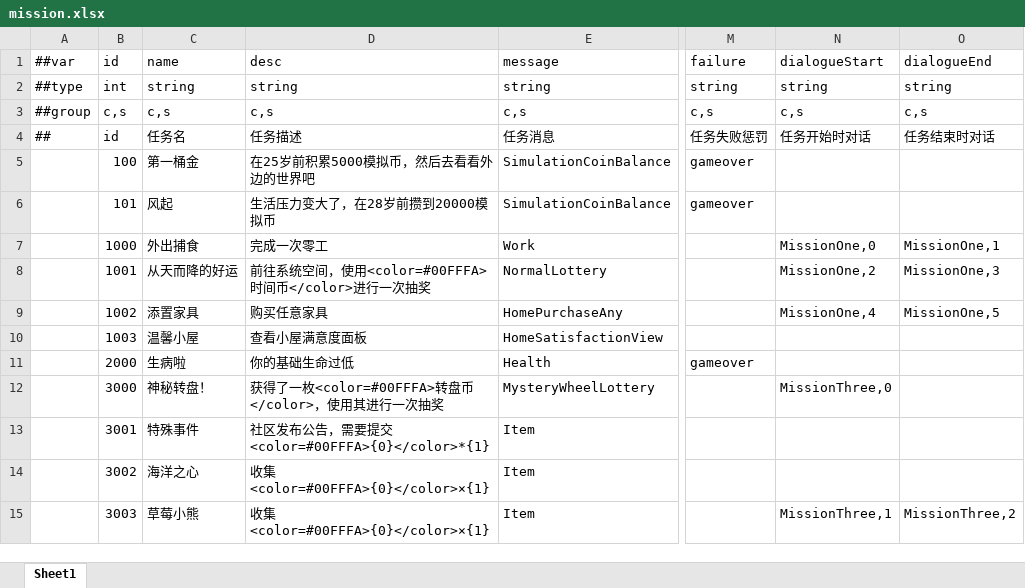
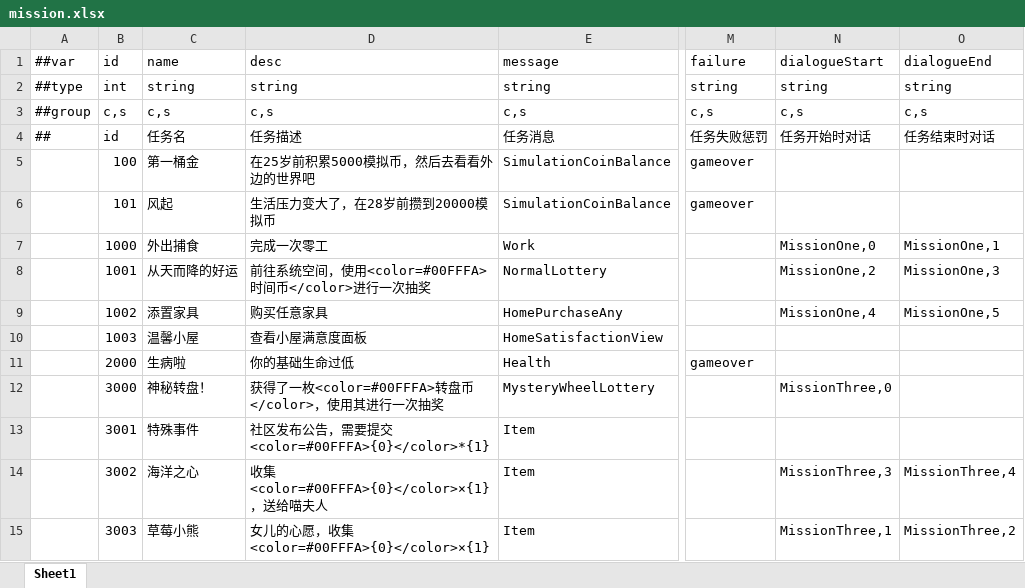
Before and after one commit to TenMilesAway/TimeChip, an Excel workbook: MiniTemplate/Datas/mission.xlsx, sheet Sheet1, drawn as a sheet; only a part is shown, gaps mark what is left out; values as stored, in another font and other column widths than the file's, no borders; the diff names each change by its address in the sheet, - before the commit and + after, or states it on an @@ line.

```diff
--- a/MiniTemplate/Datas/mission.xlsx (sheet Sheet1)
+++ b/MiniTemplate/Datas/mission.xlsx (sheet Sheet1)
-D14: 收集<color=#00FFFA>{0}</color>×{1}
+D14: 收集<color=#00FFFA>{0}</color>×{1}，送给喵夫人
-N14: (empty)
+N14: MissionThree,3
-O14: (empty)
+O14: MissionThree,4
-D15: 收集<color=#00FFFA>{0}</color>×{1}
+D15: 女儿的心愿，收集<color=#00FFFA>{0}</color>×{1}
```
Also changed, not shown: 21 other files.
